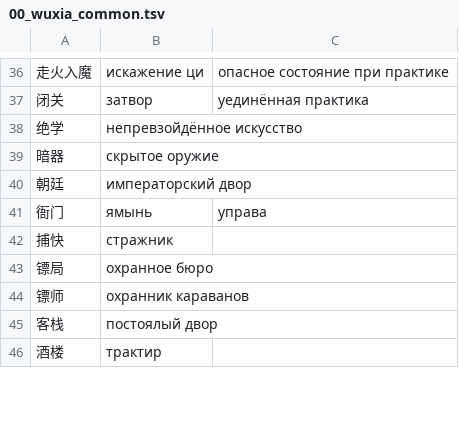
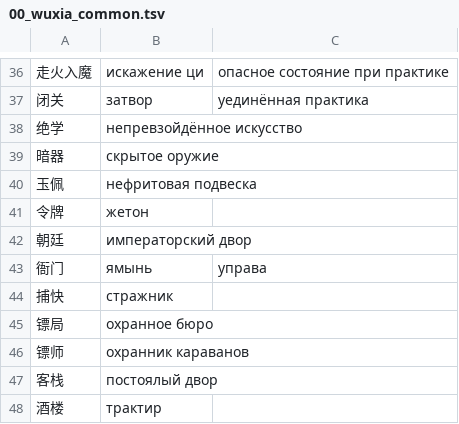
Before and after one commit to Elidera/wuxia-local, a TSV file: assets/glossary/00_wuxia_common.tsv, drawn as a sheet; only a part is shown, gaps mark what is left out.

```diff
--- a/assets/glossary/00_wuxia_common.tsv
+++ b/assets/glossary/00_wuxia_common.tsv
@@ -39,2 +39,4 @@
 暗器	скрытое оружие
+玉佩	нефритовая подвеска
+令牌	жетон
 朝廷	императорский двор
```
Also changed, not shown: assets/glossary/10_chengyu.tsv.
